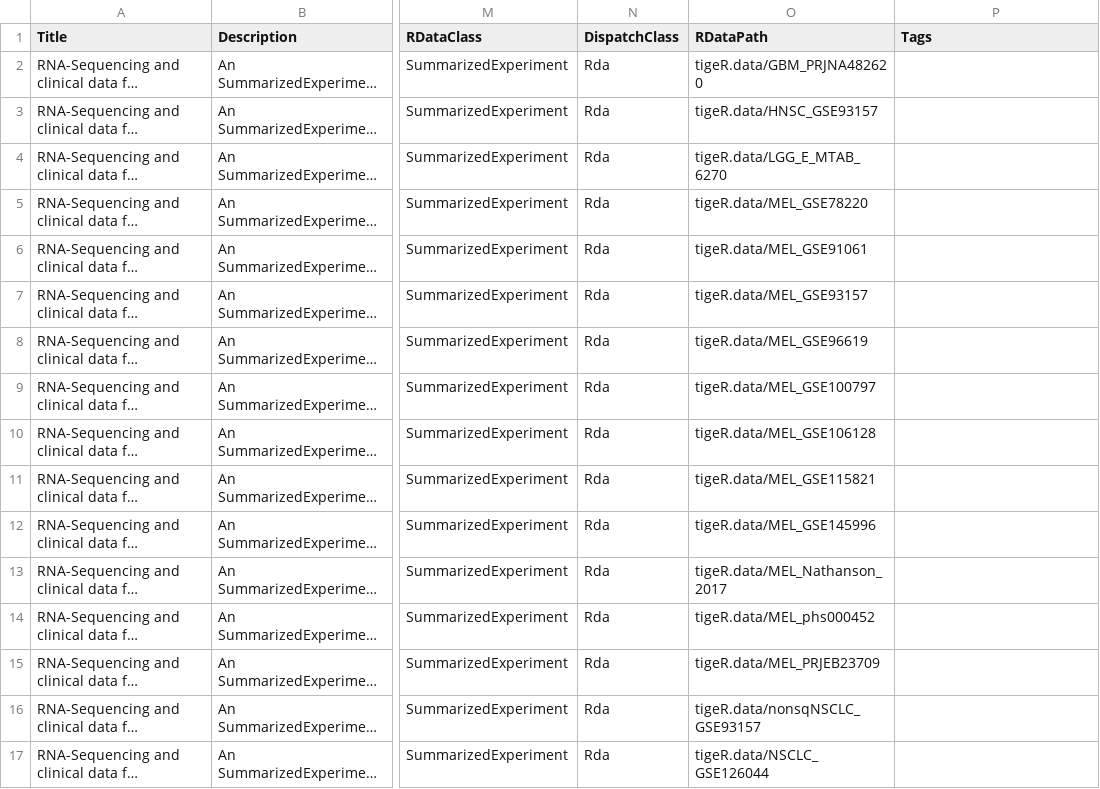
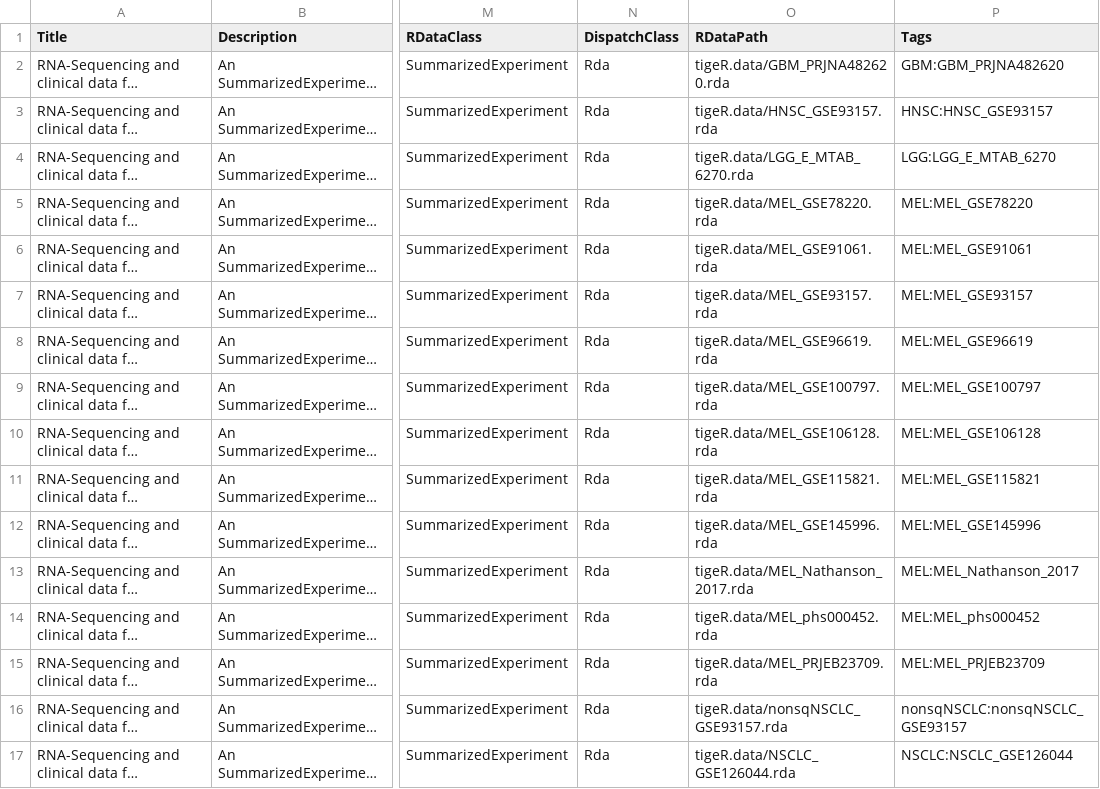
Before and after one commit to YuLab-SMU/tigeR.data, a CSV file: inst/extdata/metadata.csv, drawn as a sheet; only a part is shown, gaps mark what is left out; long unchanged cells end in …; the diff covers the shown part only; the diff names each change by its address in the sheet, - before the commit and + after, or states it on an @@ line.

```diff
--- a/inst/extdata/metadata.csv
+++ b/inst/extdata/metadata.csv
-O2 (RDataPath): tigeR.data/GBM_PRJNA482620
+O2 (RDataPath): tigeR.data/GBM_PRJNA482620.rda
-P2 (Tags): (empty)
+P2 (Tags): GBM:GBM_PRJNA482620
-O3 (RDataPath): tigeR.data/HNSC_GSE93157
+O3 (RDataPath): tigeR.data/HNSC_GSE93157.rda
-P3 (Tags): (empty)
+P3 (Tags): HNSC:HNSC_GSE93157
-O4 (RDataPath): tigeR.data/LGG_E_MTAB_6270
+O4 (RDataPath): tigeR.data/LGG_E_MTAB_6270.rda
-P4 (Tags): (empty)
+P4 (Tags): LGG:LGG_E_MTAB_6270
-O5 (RDataPath): tigeR.data/MEL_GSE78220
+O5 (RDataPath): tigeR.data/MEL_GSE78220.rda
-P5 (Tags): (empty)
+P5 (Tags): MEL:MEL_GSE78220
-O6 (RDataPath): tigeR.data/MEL_GSE91061
+O6 (RDataPath): tigeR.data/MEL_GSE91061.rda
-P6 (Tags): (empty)
+P6 (Tags): MEL:MEL_GSE91061
-O7 (RDataPath): tigeR.data/MEL_GSE93157
+O7 (RDataPath): tigeR.data/MEL_GSE93157.rda
-P7 (Tags): (empty)
+P7 (Tags): MEL:MEL_GSE93157
-O8 (RDataPath): tigeR.data/MEL_GSE96619
+O8 (RDataPath): tigeR.data/MEL_GSE96619.rda
-P8 (Tags): (empty)
+P8 (Tags): MEL:MEL_GSE96619
-O9 (RDataPath): tigeR.data/MEL_GSE100797
+O9 (RDataPath): tigeR.data/MEL_GSE100797.rda
-P9 (Tags): (empty)
+P9 (Tags): MEL:MEL_GSE100797
-O10 (RDataPath): tigeR.data/MEL_GSE106128
+O10 (RDataPath): tigeR.data/MEL_GSE106128.rda
-P10 (Tags): (empty)
+P10 (Tags): MEL:MEL_GSE106128
-O11 (RDataPath): tigeR.data/MEL_GSE115821
+O11 (RDataPath): tigeR.data/MEL_GSE115821.rda
-P11 (Tags): (empty)
+P11 (Tags): MEL:MEL_GSE115821
-O12 (RDataPath): tigeR.data/MEL_GSE145996
+O12 (RDataPath): tigeR.data/MEL_GSE145996.rda
-P12 (Tags): (empty)
+P12 (Tags): MEL:MEL_GSE145996
-O13 (RDataPath): tigeR.data/MEL_Nathanson_2017
+O13 (RDataPath): tigeR.data/MEL_Nathanson_2017.rda
-P13 (Tags): (empty)
+P13 (Tags): MEL:MEL_Nathanson_2017
-O14 (RDataPath): tigeR.data/MEL_phs000452
+O14 (RDataPath): tigeR.data/MEL_phs000452.rda
-P14 (Tags): (empty)
+P14 (Tags): MEL:MEL_phs000452
-O15 (RDataPath): tigeR.data/MEL_PRJEB23709
+O15 (RDataPath): tigeR.data/MEL_PRJEB23709.rda
-P15 (Tags): (empty)
+P15 (Tags): MEL:MEL_PRJEB23709
-O16 (RDataPath): tigeR.data/nonsqNSCLC_GSE93157
+O16 (RDataPath): tigeR.data/nonsqNSCLC_GSE93157.rda
-P16 (Tags): (empty)
+P16 (Tags): nonsqNSCLC:nonsqNSCLC_GSE93157
-O17 (RDataPath): tigeR.data/NSCLC_GSE126044
+O17 (RDataPath): tigeR.data/NSCLC_GSE126044.rda
-P17 (Tags): (empty)
+P17 (Tags): NSCLC:NSCLC_GSE126044
```
Also changed, not shown: 8 edited cells elsewhere in this file, 2 other files.
